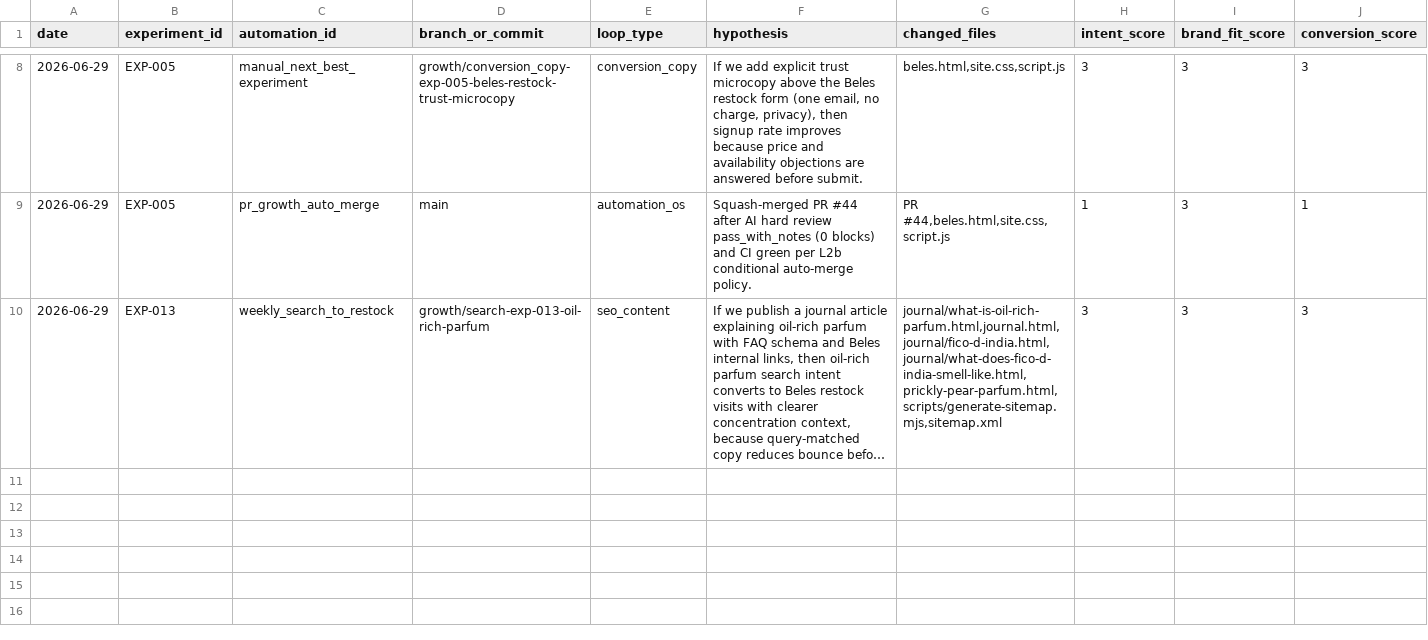
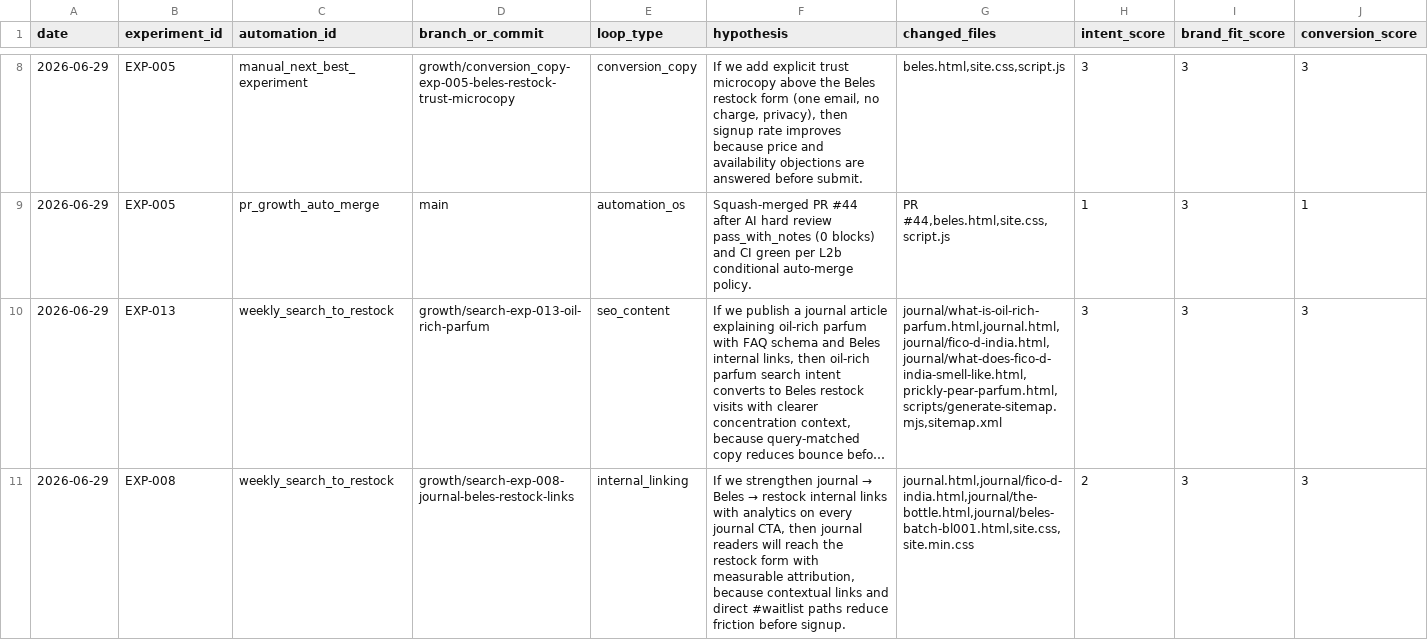
Before and after one commit to knnthhnsn/eillon, a TSV file: growth/results.tsv, drawn as a sheet; only a part is shown, gaps mark what is left out; long unchanged cells end in …; rows hold the shown columns only; the diff names each change by its address in the sheet, - before the commit and + after, or states it on an @@ line.

```diff
--- a/growth/results.tsv
+++ b/growth/results.tsv
+row 11: 2026-06-29 | EXP-008 | weekly_search_to_restock | growth/search-exp-008-journal-beles-restock-links | internal_linking | If we strengthen journal → Beles → restock internal links with analytics on every journal CTA, then journal readers will reach the restock form with measurable attribution, because contextual links and direct #waitlist paths reduce friction before signup. | journal.html,journal/fico-d-india.html,journal/the-bottle.html,journal/beles-batch-bl001.html,site.css,site.min.css | 2 | 3 | 3
```
Also changed, not shown: 5 other files.
